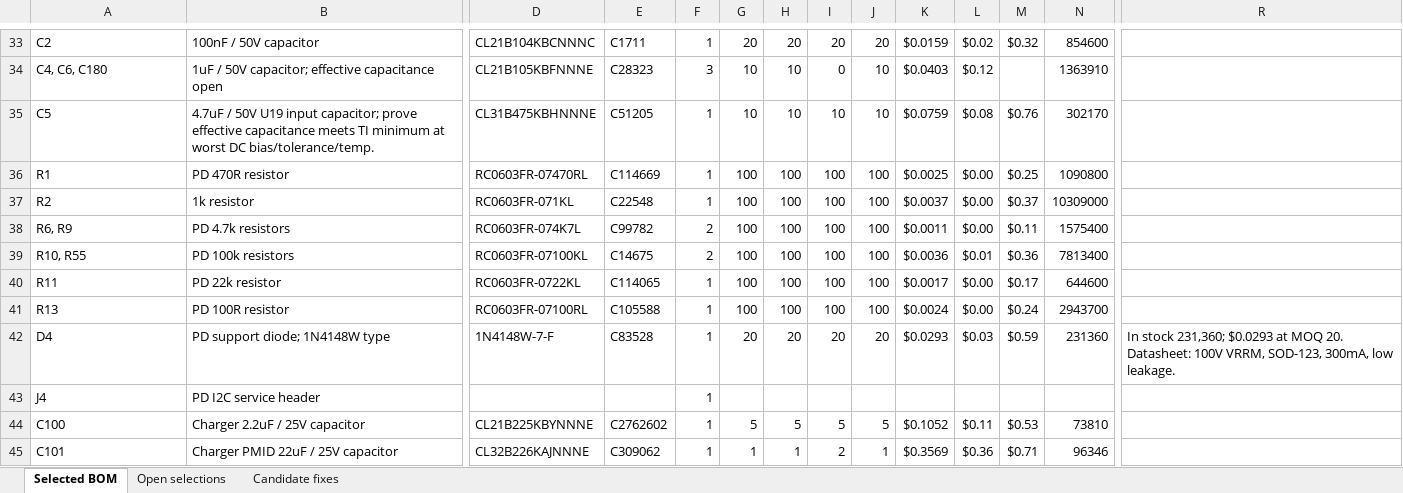
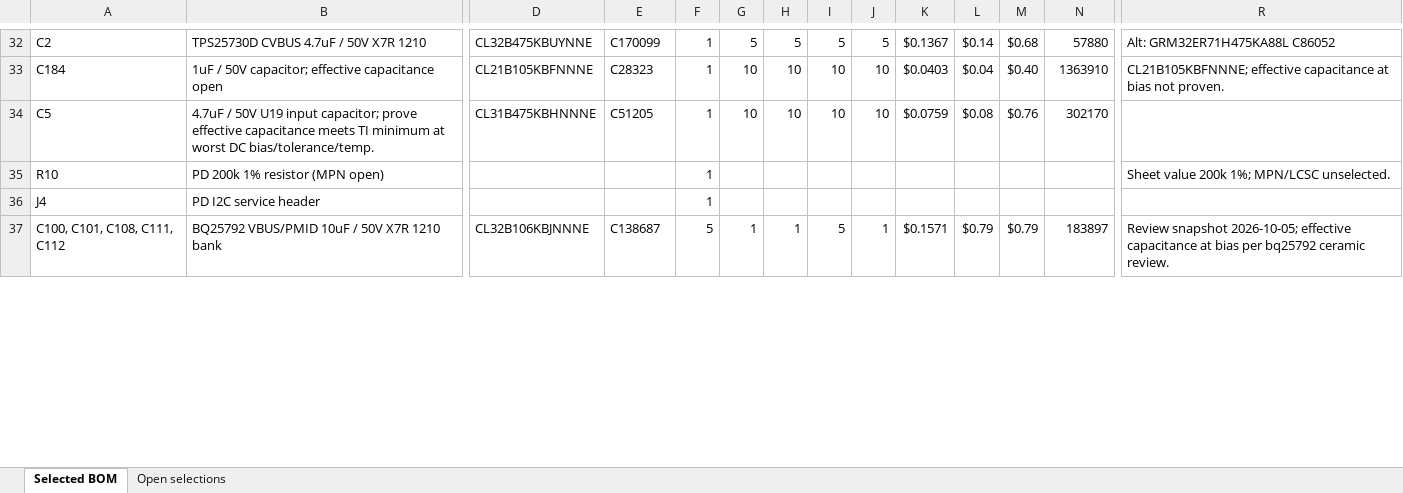
Before and after one commit to chithigun23/DesktopSpeaker, an Excel workbook: ai-files/bom/DesktopSpeaker_LCSC_Starter_BOM.xlsx, sheet Selected BOM, drawn as a sheet; only a part is shown, gaps mark what is left out; values as stored, in another font and other column widths than the file's, no borders; removed rows and columns are numbered as before the commit, all else as after; rows hold the shown columns only; the diff covers the shown part only; the diff names each change by its address in the sheet, - before the commit and + after, or states it on an @@ line.

```diff
--- a/ai-files/bom/DesktopSpeaker_LCSC_Starter_BOM.xlsx (sheet Selected BOM)
+++ b/ai-files/bom/DesktopSpeaker_LCSC_Starter_BOM.xlsx (sheet Selected BOM)
-sheet tab: Candidate fixes
-B32: 100nF / 50V capacitor
+B32: TPS25730D CVBUS 4.7uF / 50V X7R 1210
-D32: CL21B104KBCNNNC
+D32: CL32B475KBUYNNE
-E32: C1711
+E32: C170099
-G32: 20
+G32: 5
-H32: 20
+H32: 5
-I32: 20
+I32: 5
-J32: 20
+J32: 5
-K32: $0.0159
+K32: $0.1367
-L32: $0.02
+L32: $0.14
-M32: $0.32
+M32: $0.68
-N32: 854600
+N32: 57880
-R32: (empty)
+R32: Alt: GRM32ER71H475KA88L C86052
-A33: C4, C6, C180
+A33: C184
-F33: 3
+F33: 1
-I33: 0
+I33: 10
-L33: $0.12
+L33: $0.04
-M33: (empty)
+M33: $0.40
-R33: (empty)
+R33: CL21B105KBFNNNE; effective capacitance at bias not proven.
-row 36: R1 | PD 470R resistor | RC0603FR-07470RL | C114669 | 1 | 100 | 100 | 100 | 100 | $0.0025 | $0.00 | $0.25 | 1090800
-row 37: R2 | 1k resistor | RC0603FR-071KL | C22548 | 1 | 100 | 100 | 100 | 100 | $0.0037 | $0.00 | $0.37 | 10309000
-row 38: R6, R9 | PD 4.7k resistors | RC0603FR-074K7L | C99782 | 2 | 100 | 100 | 100 | 100 | $0.0011 | $0.00 | $0.11 | 1575400
-row 39: R10, R55 | PD 100k resistors | RC0603FR-07100KL | C14675 | 2 | 100 | 100 | 100 | 100 | $0.0036 | $0.01 | $0.36 | 7813400
-row 40: R11 | PD 22k resistor | RC0603FR-0722KL | C114065 | 1 | 100 | 100 | 100 | 100 | $0.0017 | $0.00 | $0.17 | 644600
-row 41: R13 | PD 100R resistor | RC0603FR-07100RL | C105588 | 1 | 100 | 100 | 100 | 100 | $0.0024 | $0.00 | $0.24 | 2943700
-row 42: D4 | PD support diode; 1N4148W type | 1N4148W-7-F | C83528 | 1 | 20 | 20 | 20 | 20 | $0.0293 | $0.03 | $0.59 | 231360 | In stock 231,360; $0.0293 at MOQ 20. Datasheet: 100V VRRM, SOD-123, 300mA, low leakage.
+row 35: R10 | PD 200k 1% resistor (MPN open) |  |  | 1 |  |  |  |  |  |  |  |  | Sheet value 200k 1%; MPN/LCSC unselected.
-row 44: C100 | Charger 2.2uF / 25V capacitor | CL21B225KBYNNNE | C2762602 | 1 | 5 | 5 | 5 | 5 | $0.1052 | $0.11 | $0.53 | 73810
-row 45: C101 | Charger PMID 22uF / 25V capacitor | CL32B226KAJNNNE | C309062 | 1 | 1 | 1 | 2 | 1 | $0.3569 | $0.36 | $0.71 | 96346
+row 37: C100, C101, C108, C111, C112 | BQ25792 VBUS/PMID 10uF / 50V X7R 1210 bank | CL32B106KBJNNNE | C138687 | 5 | 1 | 1 | 5 | 1 | $0.1571 | $0.79 | $0.79 | 183897 | Review snapshot 2026-10-05; effective capacitance at bias per bq25792 ceramic review.
```
Also changed, not shown: 10 added rows, 15 removed rows, 72 edited cells and cell formats elsewhere in this sheet, formulas that keep their value, 15 other files.
